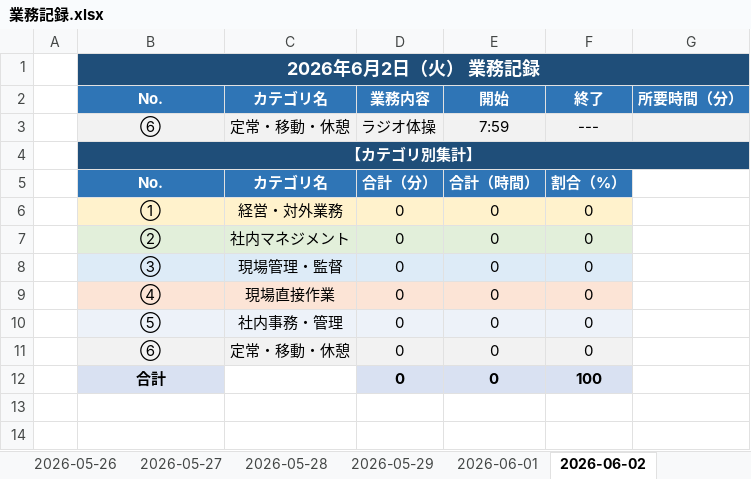
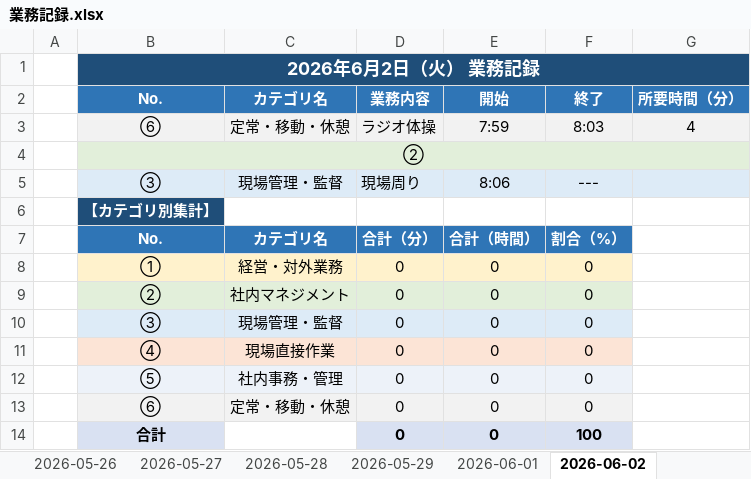
Before and after one commit to mitani38/kanagata-app, an Excel workbook: 業務記録.xlsx, sheet 2026-06-02, drawn as a sheet; values as stored, in another font and other column widths than the file's, no borders; removed rows and columns are numbered as before the commit, all else as after; the diff names each change by its address in the sheet, - before the commit and + after, or states it on an @@ line.

```diff
--- a/業務記録.xlsx (sheet 2026-06-02)
+++ b/業務記録.xlsx (sheet 2026-06-02)
-F3: ---
+F3: 8:03
-G3: (empty)
+G3: 4
+row 4:  | ②
+row 5:  | ③ | 現場管理・監督 | 現場周り | 8:06 | ---
-B4:G4 merged
```
